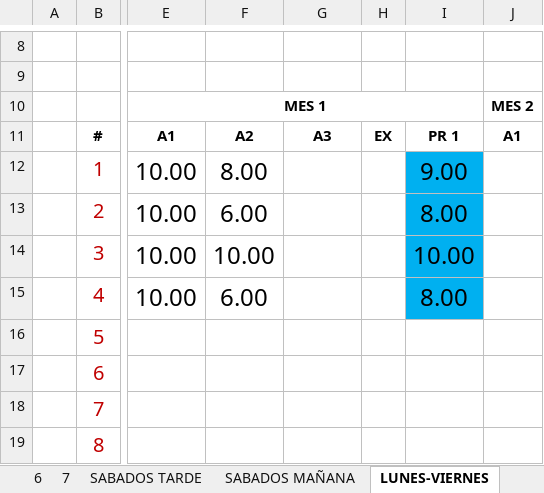
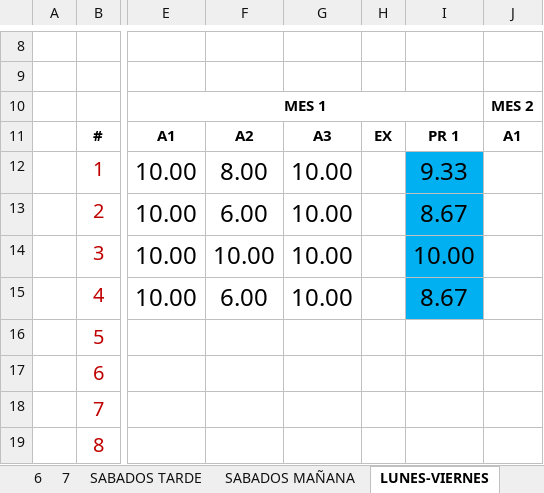
Before and after one commit to franko21/OHM, an Excel workbook: calificaciones2.xlsx, sheet LUNES-VIERNES, drawn as a sheet; only a part is shown, gaps mark what is left out; values as stored, in another font and other column widths than the file's, no borders; charts and pictures and conditional formats not drawn; the diff names each change by its address in the sheet, - before the commit and + after, or states it on an @@ line.

```diff
--- a/calificaciones2.xlsx (sheet LUNES-VIERNES)
+++ b/calificaciones2.xlsx (sheet LUNES-VIERNES)
-G12:G15: (empty)
+G12:G15: 10.00
-I12: 9.00
+I12: 9.33
-I13: 8.00
+I13: 8.67
-I15: 8.00
+I15: 8.67
```
Also changed, not shown: sheet SABADOS TARDE, sheet SABADOS MAÑANA, ohm.computsdoras/Reparación de computadoras 5meses.xlsx.
